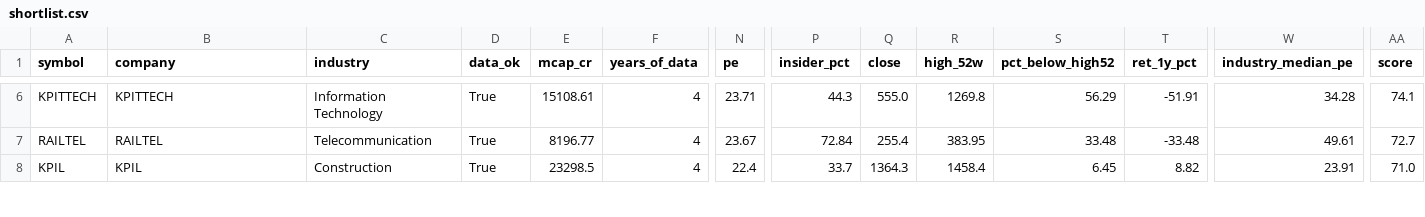
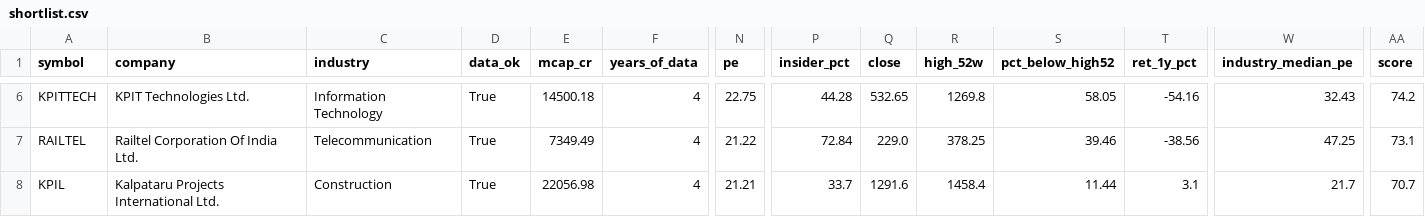
Before and after one commit to Parth1501/nse-swing-data, a CSV file: data/value/shortlist.csv, drawn as a sheet; only a part is shown, gaps mark what is left out; the diff covers the shown part only; the diff names each change by its address in the sheet, - before the commit and + after, or states it on an @@ line.

```diff
--- a/data/value/shortlist.csv
+++ b/data/value/shortlist.csv
-B6 (company): KPITTECH
+B6 (company): KPIT Technologies Ltd.
-E6 (mcap_cr): 15108.61
+E6 (mcap_cr): 14500.18
-N6 (pe): 23.71
+N6 (pe): 22.75
-P6 (insider_pct): 44.3
+P6 (insider_pct): 44.28
-Q6 (close): 555.0
+Q6 (close): 532.65
-S6 (pct_below_high52): 56.29
+S6 (pct_below_high52): 58.05
-T6 (ret_1y_pct): -51.91
+T6 (ret_1y_pct): -54.16
-W6 (industry_median_pe): 34.28
+W6 (industry_median_pe): 32.43
-AA6 (score): 74.1
+AA6 (score): 74.2
-B7 (company): RAILTEL
+B7 (company): Railtel Corporation Of India Ltd.
-E7 (mcap_cr): 8196.77
+E7 (mcap_cr): 7349.49
-N7 (pe): 23.67
+N7 (pe): 21.22
-Q7 (close): 255.4
+Q7 (close): 229.0
-R7 (high_52w): 383.95
+R7 (high_52w): 378.25
-S7 (pct_below_high52): 33.48
+S7 (pct_below_high52): 39.46
-T7 (ret_1y_pct): -33.48
+T7 (ret_1y_pct): -38.56
-W7 (industry_median_pe): 49.61
+W7 (industry_median_pe): 47.25
-AA7 (score): 72.7
+AA7 (score): 73.1
-B8 (company): KPIL
+B8 (company): Kalpataru Projects International Ltd.
-E8 (mcap_cr): 23298.5
+E8 (mcap_cr): 22056.98
-N8 (pe): 22.4
+N8 (pe): 21.21
-Q8 (close): 1364.3
+Q8 (close): 1291.6
-S8 (pct_below_high52): 6.45
+S8 (pct_below_high52): 11.44
-T8 (ret_1y_pct): 8.82
+T8 (ret_1y_pct): 3.1
-W8 (industry_median_pe): 23.91
+W8 (industry_median_pe): 21.7
-AA8 (score): 71.0
+AA8 (score): 70.7
```
Also changed, not shown: 1 added row, 1 removed row and 89 edited cells elsewhere in this file, 2 other files.
